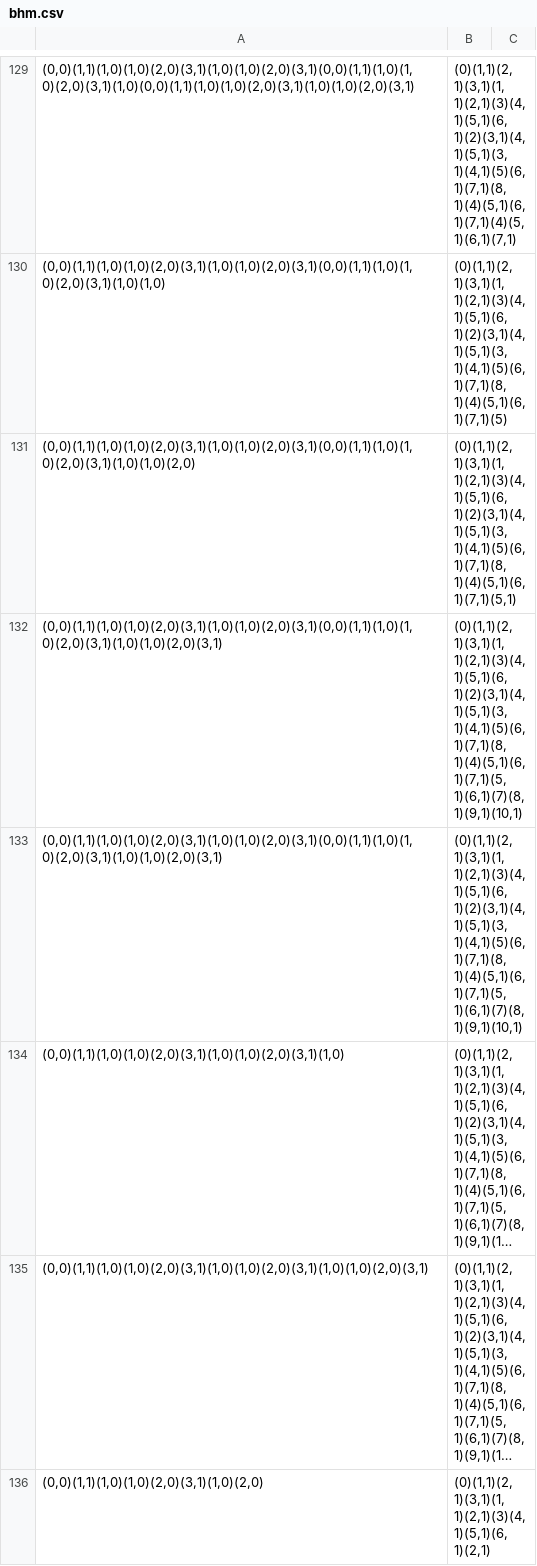
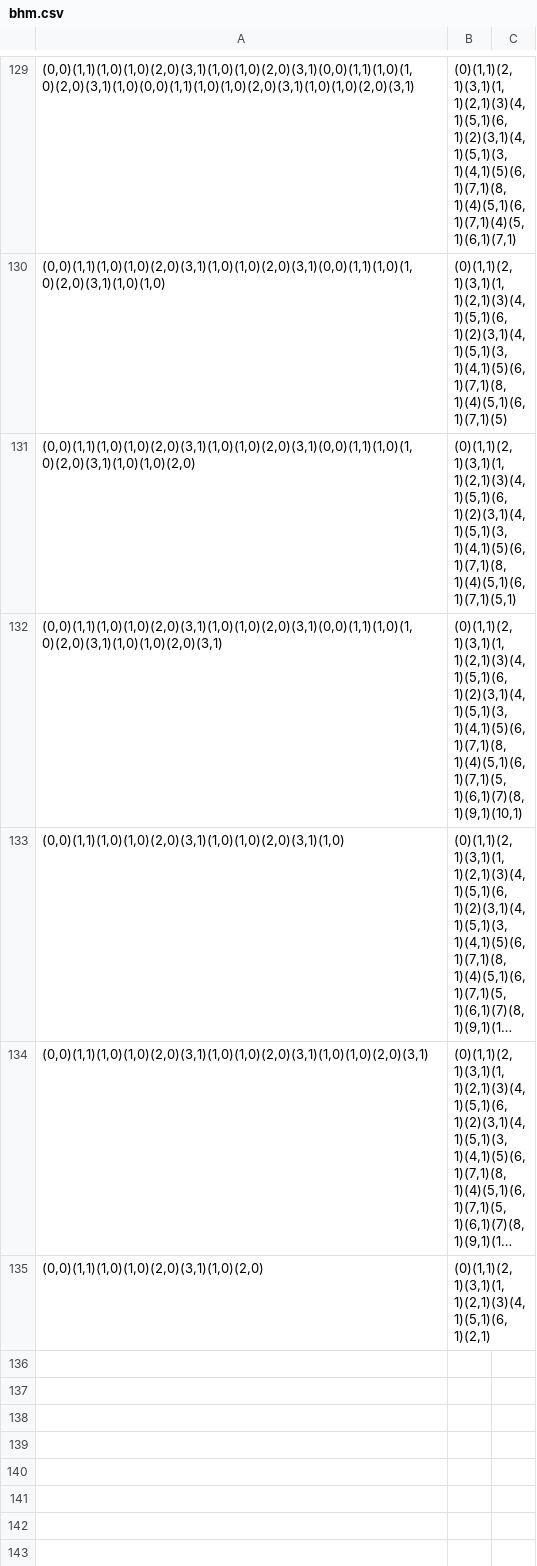
Before and after one commit to VeryrrDefine/googology-stuffs, a CSV file: bhm.csv, drawn as a sheet; only a part is shown, gaps mark what is left out; long unchanged cells end in …; the diff names each change by its address in the sheet, - before the commit and + after, or states it on an @@ line.

```diff
--- a/bhm.csv
+++ b/bhm.csv
-row 133: (0,0)(1,1)(1,0)(1,0)(2,0)(3,1)(1,0)(1,0)(2,0)(3,1)(0,0)(1,1)(1,0)(1,0)(2,0)(3,1)(1,0)(1,0)(2,0)(3,1) | (0)(1,1)(2,1)(3,1)(1,1)(2,1)(3)(4,1)(5,1)(6,1)(2)(3,1)(4,1)(5,1)(3,1)(4,1)(5)(6,1)(7,1)(8,1)(4)(5,1)(6,1)(7,1)(5,1)(6,1)(7)(8,1)(9,1)(10,1)
```
